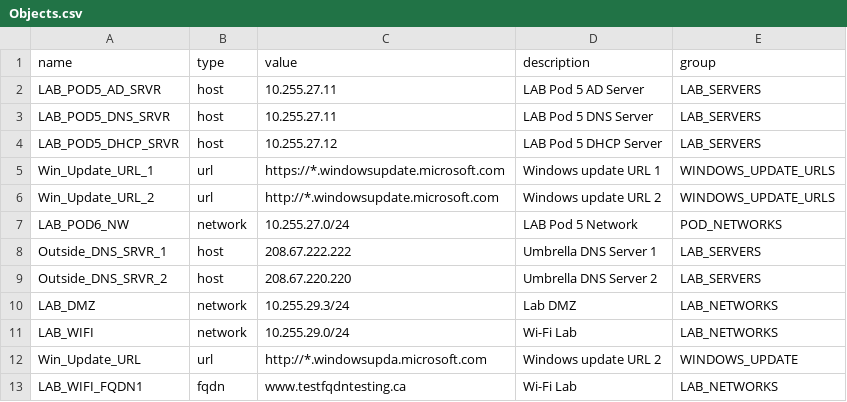
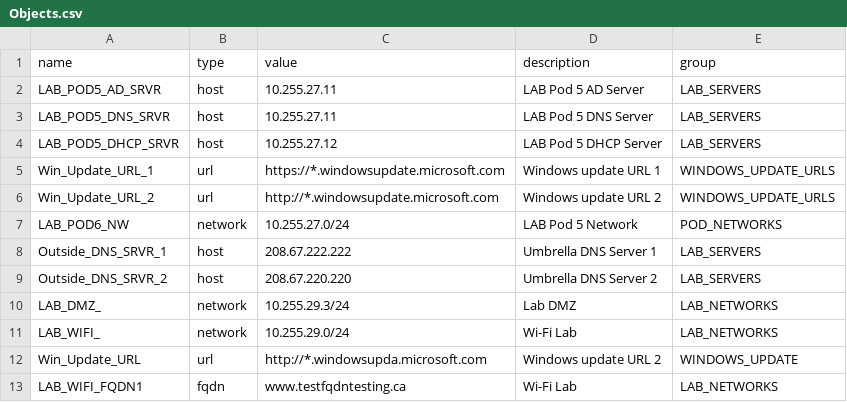
Before and after one commit to GM-GEO/Network-Provider-Deployment-Tool, a CSV file: Data/Objects.csv, drawn as a sheet.

```diff
--- a/Data/Objects.csv
+++ b/Data/Objects.csv
@@ -9,4 +9,4 @@ Outside_DNS_SRVR_1,host,208.67.222.222,Umbrella DNS Server 1,LAB_SERVERS
 Outside_DNS_SRVR_2,host,208.67.220.220,Umbrella DNS Server 2,LAB_SERVERS
-LAB_DMZ,network,10.255.29.3/24,Lab DMZ,LAB_NETWORKS
-LAB_WIFI,network,10.255.29.0/24,Wi-Fi Lab,LAB_NETWORKS
+LAB_DMZ_,network,10.255.29.3/24,Lab DMZ,LAB_NETWORKS
+LAB_WIFI_,network,10.255.29.0/24,Wi-Fi Lab,LAB_NETWORKS
 Win_Update_URL,url,http://*.windowsupda.microsoft.com,Windows update URL 2,WINDOWS_UPDATE
```
Also changed, not shown: Data/Rules.csv, 7 other files.
